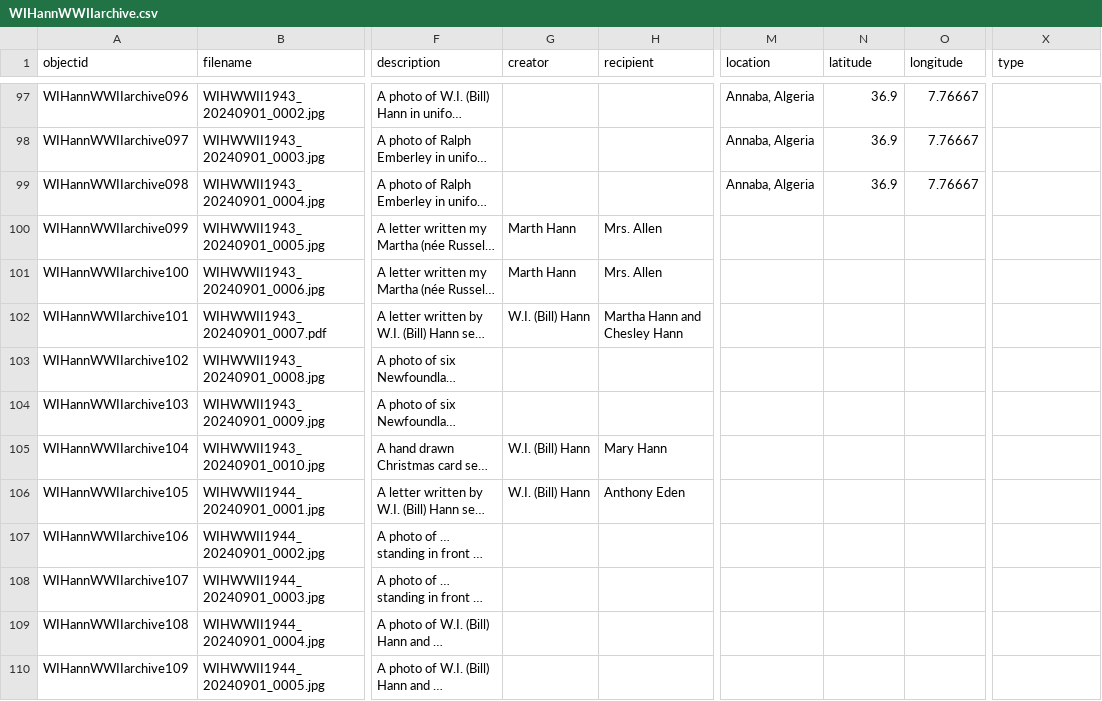
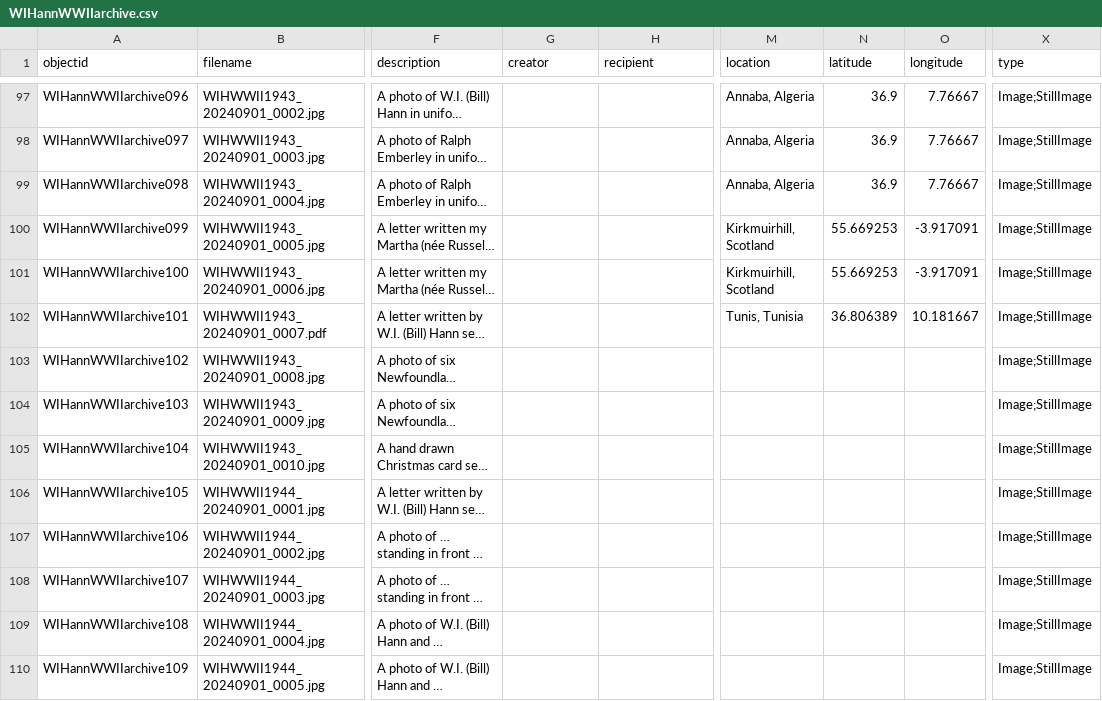
Before and after one commit to cwecrocker/WIHannWWIIarchive, a CSV file: _data/WIHannWWIIarchive.csv, drawn as a sheet; only a part is shown, gaps mark what is left out; long unchanged cells end in …; the diff covers the shown part only; the diff names each change by its address in the sheet, - before the commit and + after, or states it on an @@ line.

```diff
--- a/_data/WIHannWWIIarchive.csv
+++ b/_data/WIHannWWIIarchive.csv
-X97:X110 (type): (empty)
+X97:X110 (type): Image;StillImage
-G100:G101 (creator): Marth Hann
+G100:G101 (creator): (empty)
-H100:H101 (recipient): Mrs. Allen
+H100:H101 (recipient): (empty)
-M100:M101 (location): (empty)
+M100:M101 (location): Kirkmuirhill, Scotland
-N100:N101 (latitude): (empty)
+N100:N101 (latitude): 55.669253
-O100:O101 (longitude): (empty)
+O100:O101 (longitude): -3.917091
-G102 (creator): W.I. (Bill) Hann
+G102 (creator): (empty)
-H102 (recipient): Martha Hann and Chesley Hann
+H102 (recipient): (empty)
-M102 (location): (empty)
+M102 (location): Tunis, Tunisia
-N102 (latitude): (empty)
+N102 (latitude): 36.806389
-O102 (longitude): (empty)
+O102 (longitude): 10.181667
-G105:G106 (creator): W.I. (Bill) Hann
+G105:G106 (creator): (empty)
-H105 (recipient): Mary Hann
+H105 (recipient): (empty)
-H106 (recipient): Anthony Eden
+H106 (recipient): (empty)
```
Also changed, not shown: 116 edited cells elsewhere in this file.
